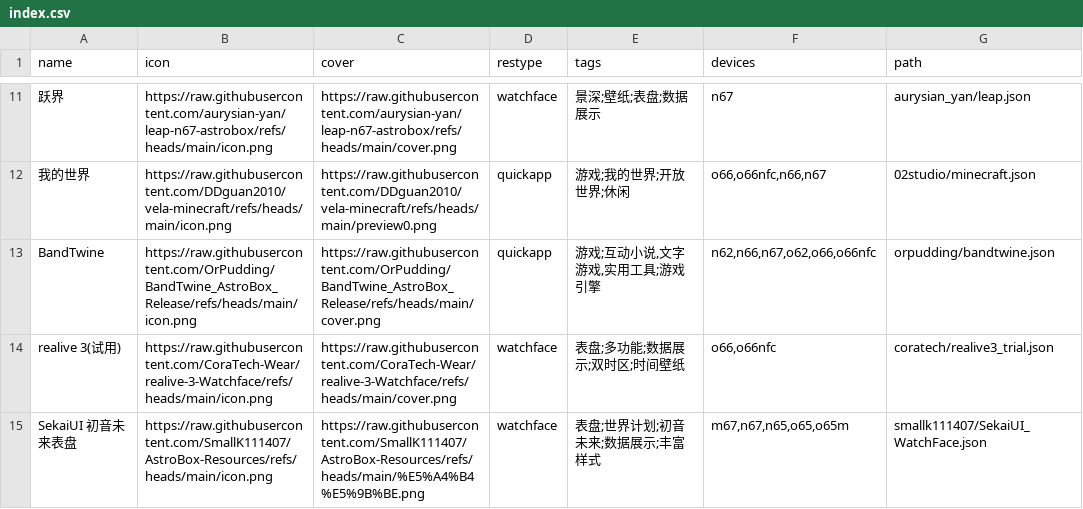
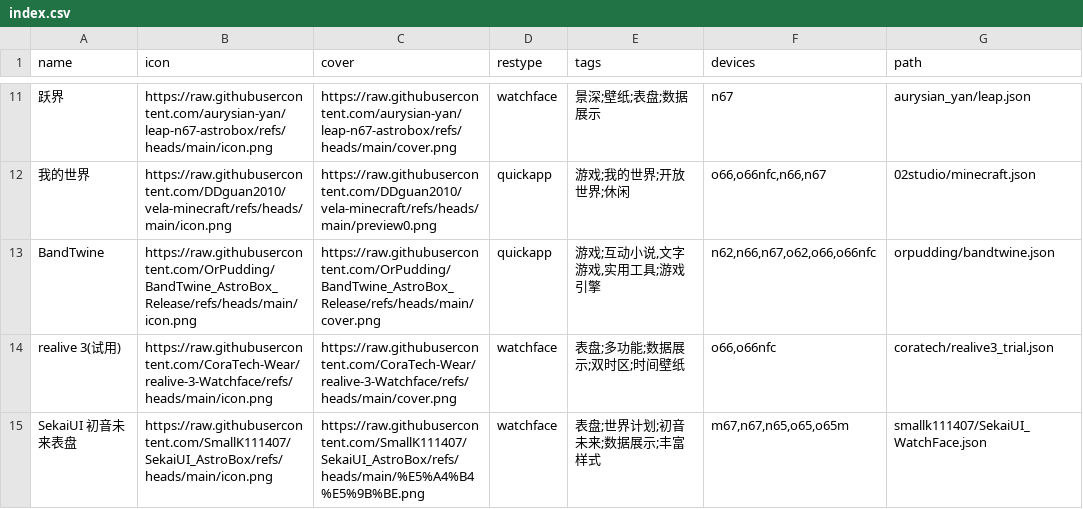
Before and after one commit to Ziyimiao5054/AstroBox-Repo, a CSV file: index.csv, drawn as a sheet; only a part is shown, gaps mark what is left out.

```diff
--- a/index.csv
+++ b/index.csv
@@ -14,2 +14,2 @@ BandTwine,https://raw.githubusercontent.com/OrPudding/BandTwine_AstroBox_Release
 realive 3(试用),https://raw.githubusercontent.com/CoraTech-Wear/realive-3-Watchface/refs/heads/main/icon.png,https://raw.githubusercontent.com/CoraTech-Wear/realive-3-Watchface/refs/heads/main/cover.png,watchface,"表盘;多功能;数据展示;双时区;时间壁纸","o66,o66nfc",coratech/realive3_trial.json
-SekaiUI 初音未来表盘,https://raw.githubusercontent.com/SmallK111407/AstroBox-Resources/refs/heads/main/icon.png,https://raw.githubusercontent.com/SmallK111407/AstroBox-Resources/refs/heads/main/%E5%A4%B4%E5%9B%BE.png,watchface,"表盘;世界计划;初音未来;数据展示;丰富样式","m67,n67,n65,o65,o65m",smallk111407/SekaiUI_WatchFace.json
+SekaiUI 初音未来表盘,https://raw.githubusercontent.com/SmallK111407/SekaiUI_AstroBox/refs/heads/main/icon.png,https://raw.githubusercontent.com/SmallK111407/SekaiUI_AstroBox/refs/heads/main/%E5%A4%B4%E5%9B%BE.png,watchface,"表盘;世界计划;初音未来;数据展示;丰富样式","m67,n67,n65,o65,o65m",smallk111407/SekaiUI_WatchFace.json
```
Also changed, not shown: 1 other file.
